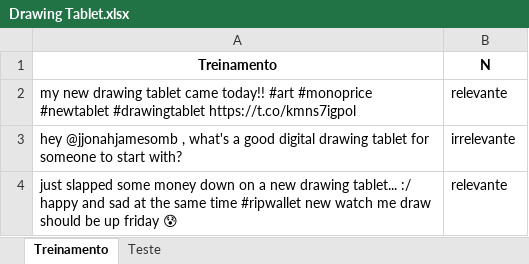
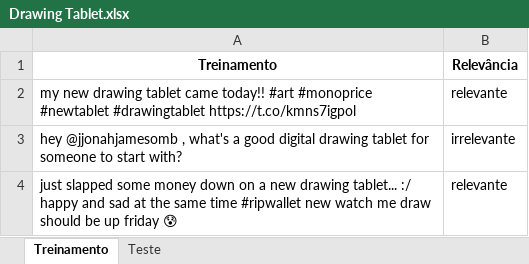
Before and after one commit to Yiaannn/CD17, an Excel workbook: Projeto 2/Drawing Tablet.xlsx, sheet Treinamento, drawn as a sheet; only a part is shown; values as stored, in another font and other column widths than the file's, no borders; the diff names each change by its address in the sheet, - before the commit and + after, or states it on an @@ line.

Commit message:
Arrumado o nome na segunda coluna da planilha de treinamento

```diff
--- a/Projeto 2/Drawing Tablet.xlsx (sheet Treinamento)
+++ b/Projeto 2/Drawing Tablet.xlsx (sheet Treinamento)
-B1: N
+B1: Relevância
```
